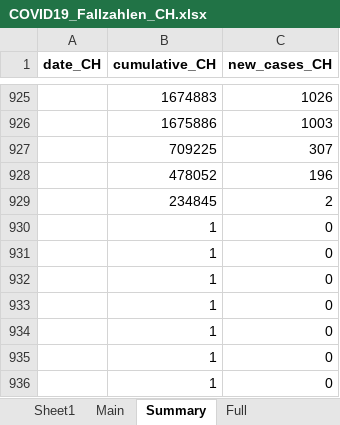
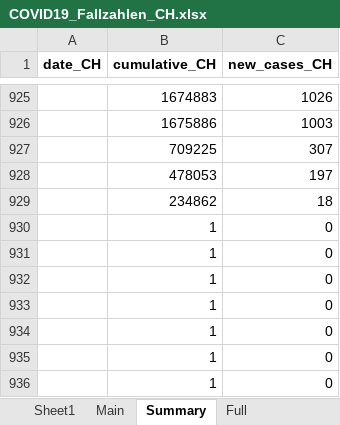
Before and after one commit to esolodko/p1_pub, an Excel workbook: xlsx_data/COVID19_Fallzahlen_CH.xlsx, sheet Summary, drawn as a sheet; only a part is shown, gaps mark what is left out; values as stored, in another font and other column widths than the file's, no borders; removed rows and columns are numbered as before the commit, all else as after; the diff names each change by its address in the sheet, - before the commit and + after, or states it on an @@ line.

Commit message:
update_CH

```diff
--- a/xlsx_data/COVID19_Fallzahlen_CH.xlsx (sheet Summary)
+++ b/xlsx_data/COVID19_Fallzahlen_CH.xlsx (sheet Summary)
-row 928:  | 478052 | 196
-row 929:  | 234845 | 2
+row 928:  | 478053 | 197
+row 929:  | 234862 | 18
```
Also changed, not shown: sheet Main.
